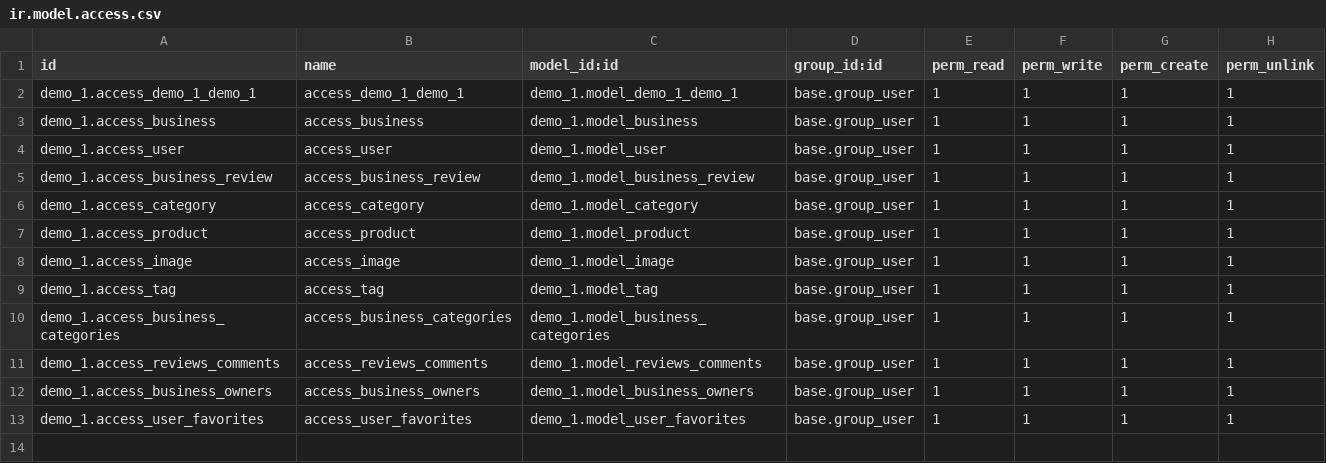
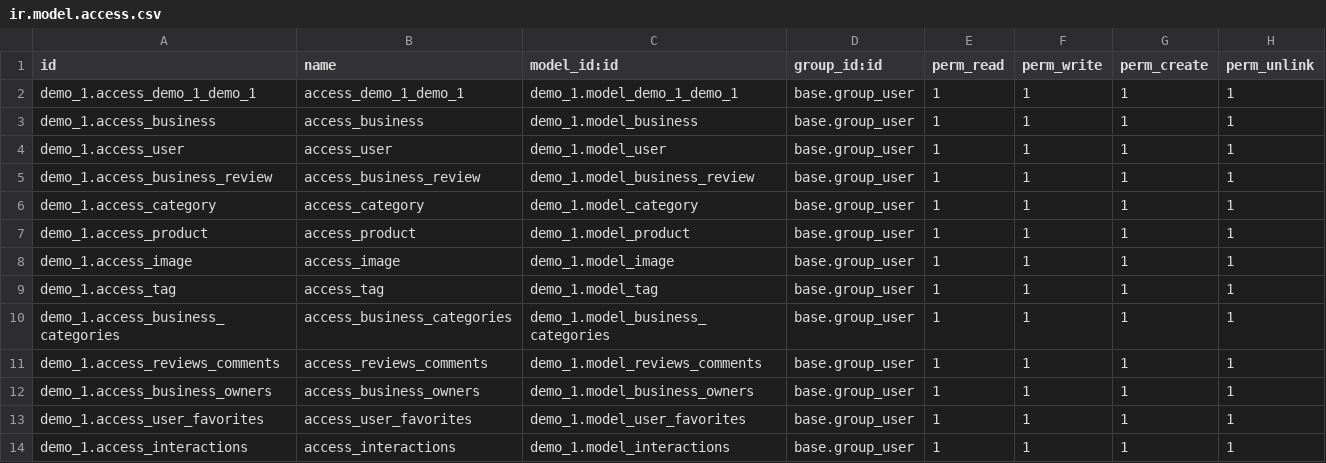
Before and after one commit to VishalVaghela3969/ReviewSys, a CSV file: demo_1/security/ir.model.access.csv, drawn as a sheet.

Commit message:
[ADD] : Magic Buttons in user and business

```diff
--- a/demo_1/security/ir.model.access.csv
+++ b/demo_1/security/ir.model.access.csv
@@ -13 +13,2 @@ demo_1.access_business_owners,access_business_owners,demo_1.model_business_owner
 demo_1.access_user_favorites,access_user_favorites,demo_1.model_user_favorites,base.group_user,1,1,1,1
+demo_1.access_interactions,access_interactions,demo_1.model_interactions,base.group_user,1,1,1,1
```
Also changed, not shown: 27 other files.
